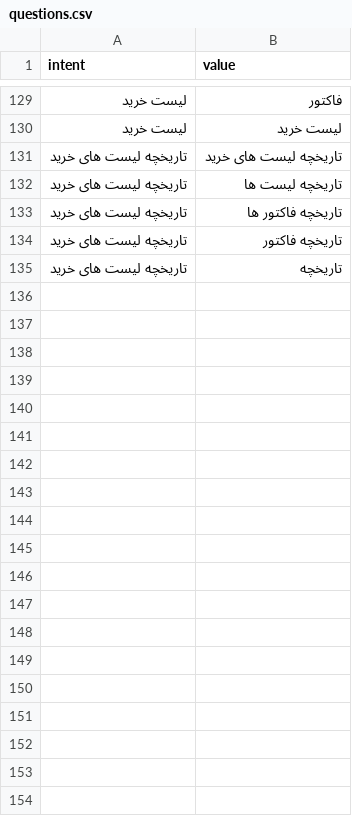
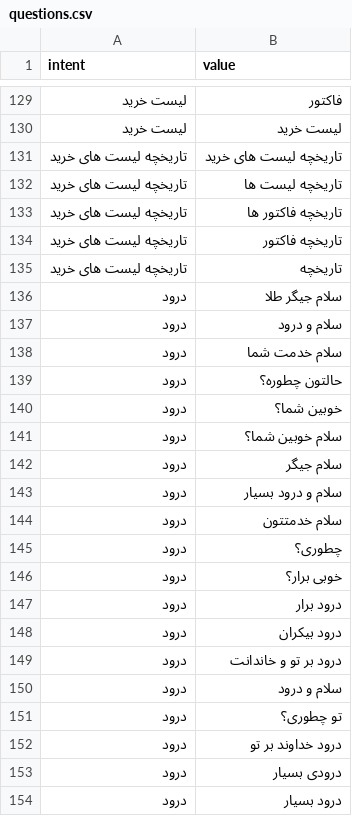
Before and after one commit to sahnNet/shoppingCompanionProject, a CSV file: questions.csv, drawn as a sheet; only a part is shown, gaps mark what is left out; the diff covers the shown part only.

Commit message:
Added new question data

```diff
--- a/questions.csv
+++ b/questions.csv
@@ -135 +135,20 @@
 تاریخچه لیست های خرید,تاریخچه
+درود,سلام جیگر طلا
+درود,سلام و درود
+درود,سلام خدمت شما
+درود,حالتون چطوره؟
+درود,خوبین شما؟
+درود,سلام خوبین شما؟
+درود,سلام جیگر
+درود,سلام و درود بسیار
+درود,سلام خدمتتون
+درود,چطوری؟
+درود,خوبی برار؟
+درود,درود برار
+درود,درود بیکران
+درود,درود بر تو و خاندانت
+درود,سلام و درود
+درود,تو چطوری؟
+درود,درود خداوند بر تو
+درود,درودی بسیار
+درود,درود بسیار
```
Also changed, not shown: 50 added rows elsewhere in this file.
